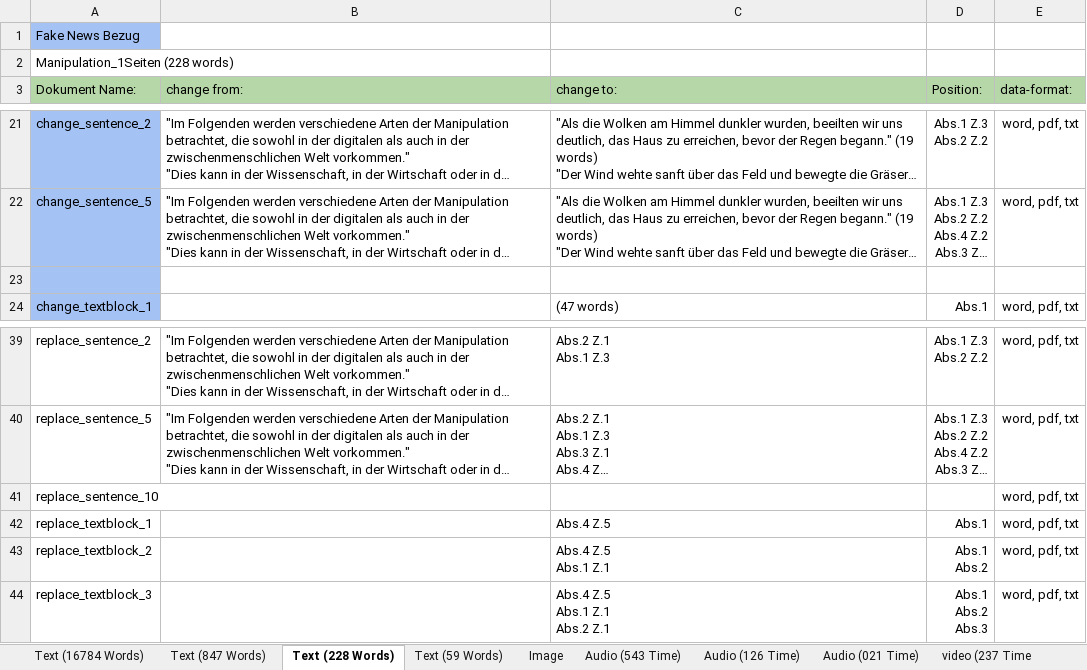
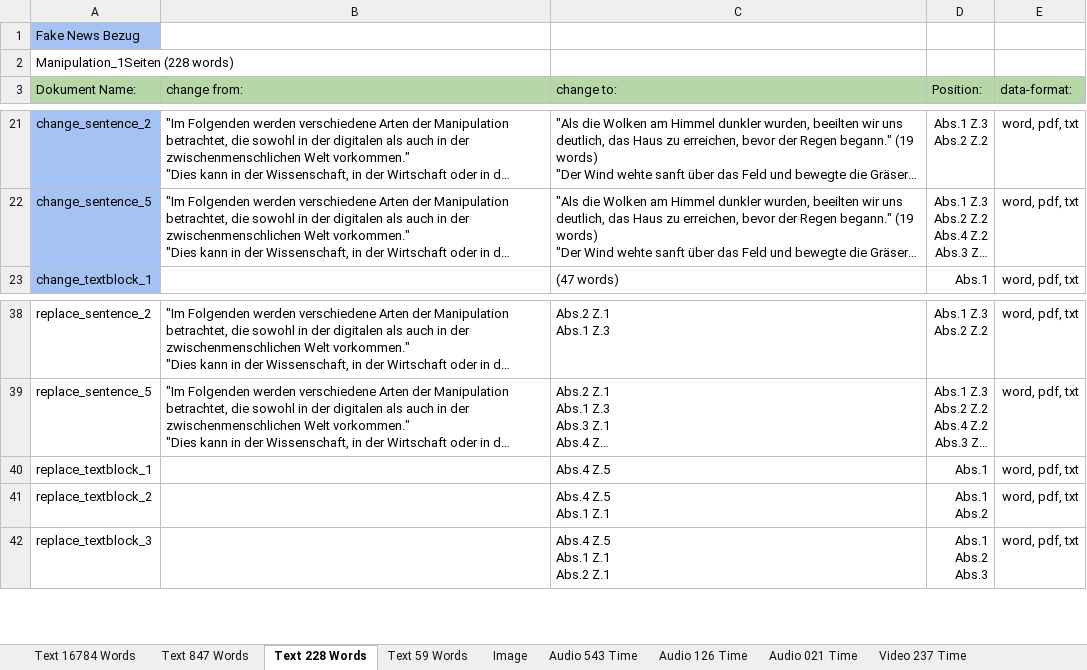
Before and after one commit to LAmerkamp/ISCC-Content-Code-Evalutaion-Data-sets, an Excel workbook: Documentation_DataSets.xlsx, sheet Text 228 Words, drawn as a sheet; only a part is shown, gaps mark what is left out; long unchanged cells end in …; values as stored, in another font and other column widths than the file's, no borders; charts and pictures not drawn; the diff names each change by its address in the sheet, - before the commit and + after, or states it on an @@ line.

```diff
--- a/Documentation_DataSets.xlsx (sheet Text 228 Words)
+++ b/Documentation_DataSets.xlsx (sheet Text 228 Words)
-sheet tab: Text (16784 Words)
+sheet tab: Text 16784 Words
-sheet tab: Text (847 Words)
+sheet tab: Text 847 Words
-sheet tab: Text (228 Words)
+sheet tab: Text 228 Words
-sheet tab: Text (59 Words)
+sheet tab: Text 59 Words
-sheet tab: Audio (543 Time)
+sheet tab: Audio 543 Time
-sheet tab: Audio (126 Time)
+sheet tab: Audio 126 Time
-sheet tab: Audio (021 Time)
+sheet tab: Audio 021 Time
-sheet tab: video (237 Time
+sheet tab: Video 237 Time
-row 23: (empty)
-row 41: replace_sentence_10 |  |  |  | word, pdf, txt
```
Also changed, not shown: sheet Image, sheet Audio 543 Time, sheet Text 16784 Words, sheet Video 237 Time, other sheet tabs, charts or pictures.
